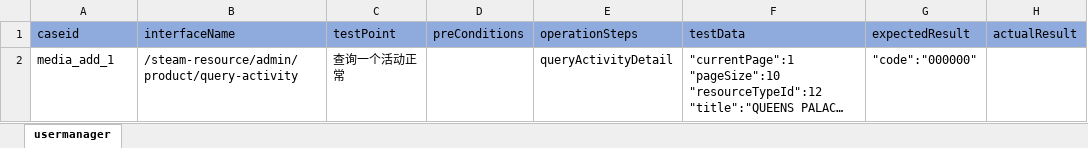
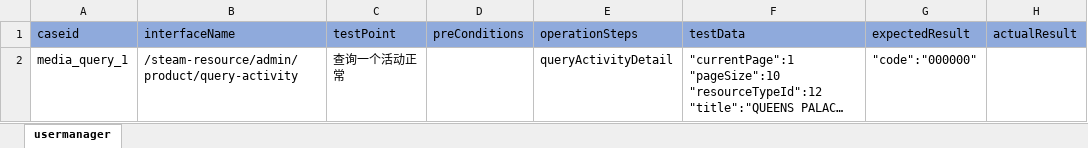
Before and after one commit to litaojun/steamOmTest, an Excel workbook: steamcase/activity/activityquerycase.xlsx, sheet usermanager, drawn as a sheet; long unchanged cells end in …; values as stored, in another font and other column widths than the file's, no borders; the diff names each change by its address in the sheet, - before the commit and + after, or states it on an @@ line.

```diff
--- a/steamcase/activity/activityquerycase.xlsx (sheet usermanager)
+++ b/steamcase/activity/activityquerycase.xlsx (sheet usermanager)
-A2 (caseid): media_add_1
+A2 (caseid): media_query_1
```
Also changed, not shown: steamcase/activity/activityPublishcase.xlsx, steamcase/activity/activitysearchcase.xlsx, 14 other files.
